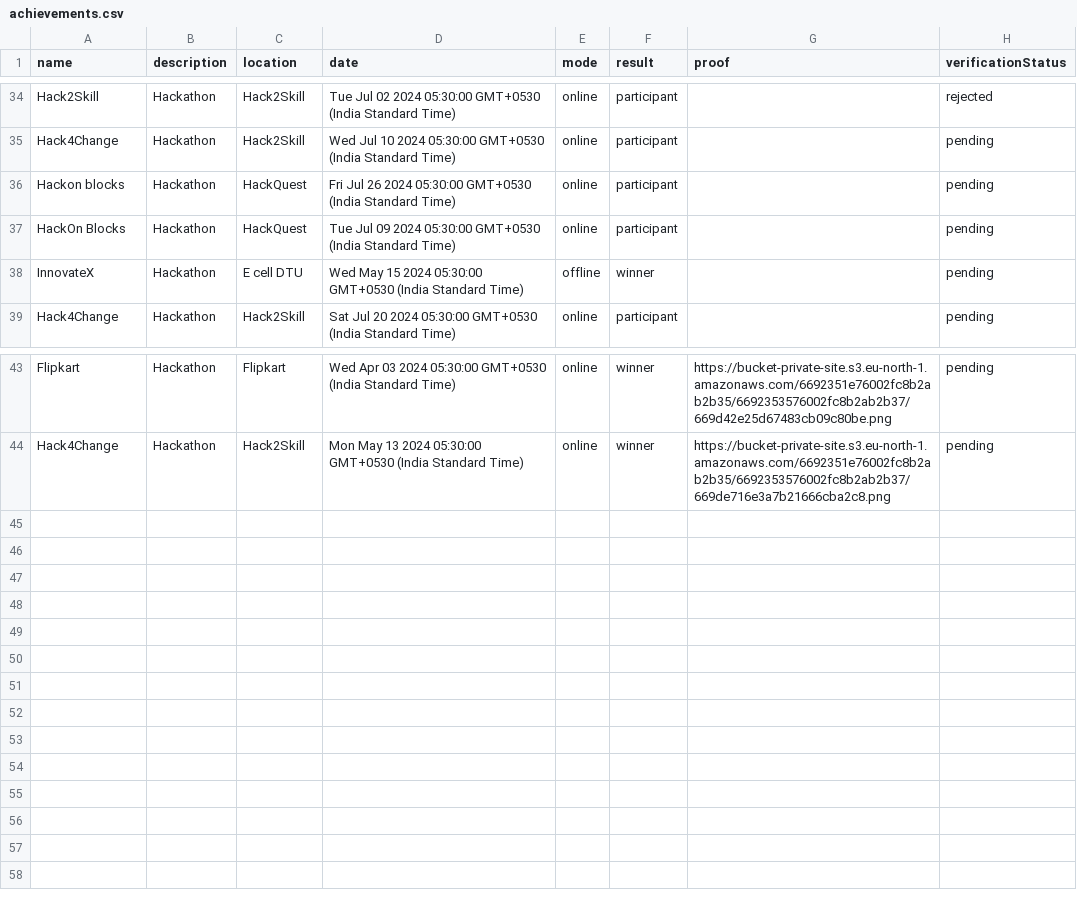
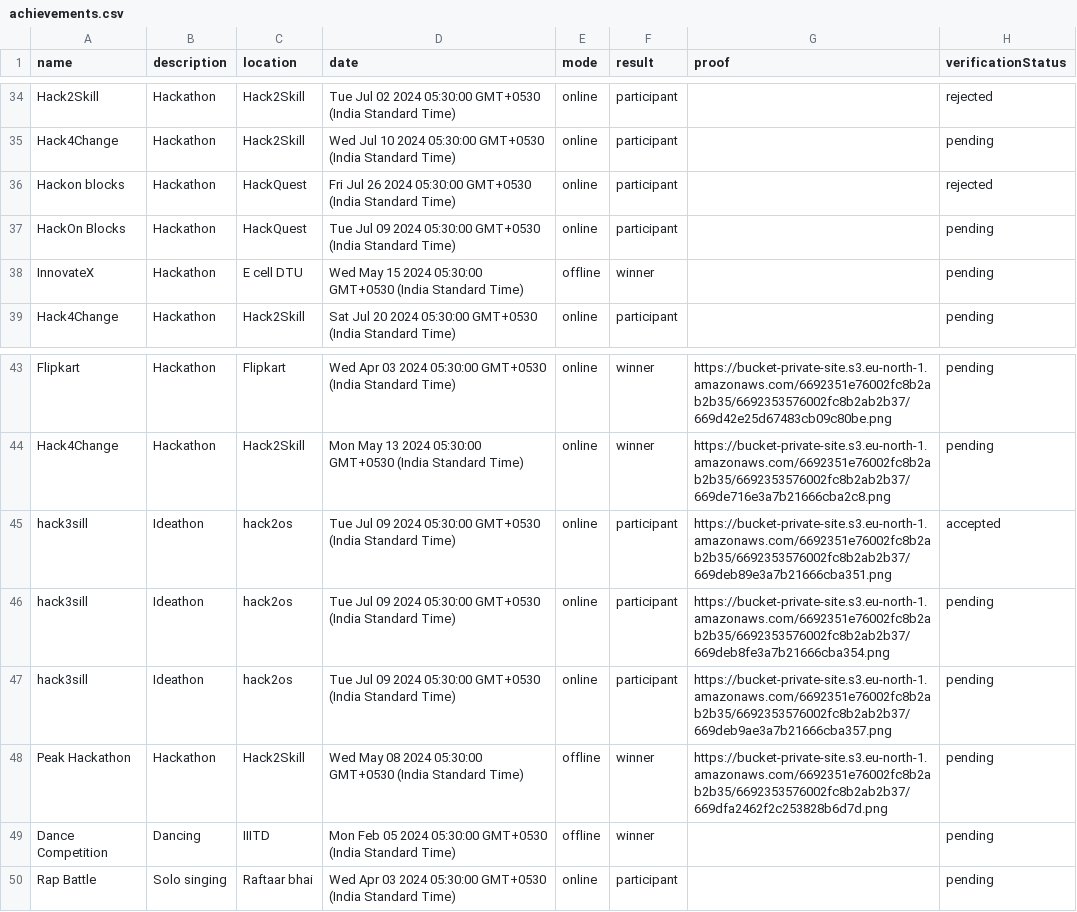
Before and after one commit to RyBhrdwj/Achievement-Management, a CSV file: backend/uploads/achievements.csv, drawn as a sheet; only a part is shown, gaps mark what is left out.

```diff
--- a/backend/uploads/achievements.csv
+++ b/backend/uploads/achievements.csv
@@ -35,3 +35,3 @@ Hack2Skill,Hackathon,Hack2Skill,Tue Jul 02 2024 05:30:00 GMT+0530 (India Standar
 Hack4Change,Hackathon,Hack2Skill,Wed Jul 10 2024 05:30:00 GMT+0530 (India Standard Time),online,participant,,pending
-Hackon blocks,Hackathon,HackQuest,Fri Jul 26 2024 05:30:00 GMT+0530 (India Standard Time),online,participant,,pending
+Hackon blocks,Hackathon,HackQuest,Fri Jul 26 2024 05:30:00 GMT+0530 (India Standard Time),online,participant,,rejected
 HackOn Blocks,Hackathon,HackQuest,Tue Jul 09 2024 05:30:00 GMT+0530 (India Standard Time),online,participant,,pending
@@ -44 +44,7 @@ Flipkart,Hackathon,Flipkart,Wed Apr 03 2024 05:30:00 GMT+0530 (India Standard Ti
 Hack4Change,Hackathon,Hack2Skill,Mon May 13 2024 05:30:00 GMT+0530 (India Standard Time),online,winner,https://bucket-private-site.s3.eu-north-1.amazonaws.com/6692351e76002fc8b2ab2b35/6692353576002fc8b2ab2b37/669de716e3a7b21666cba2c8.png,pending
+hack3sill,Ideathon,hack2os,Tue Jul 09 2024 05:30:00 GMT+0530 (India Standard Time),online,participant,https://bucket-private-site.s3.eu-north-1.amazonaws.com/6692351e76002fc8b2ab2b35/6692353576002fc8b2ab2b37/669deb89e3a7b21666cba351.png,accepted
+hack3sill,Ideathon,hack2os,Tue Jul 09 2024 05:30:00 GMT+0530 (India Standard Time),online,participant,https://bucket-private-site.s3.eu-north-1.amazonaws.com/6692351e76002fc8b2ab2b35/6692353576002fc8b2ab2b37/669deb8fe3a7b21666cba354.png,pending
+hack3sill,Ideathon,hack2os,Tue Jul 09 2024 05:30:00 GMT+0530 (India Standard Time),online,participant,https://bucket-private-site.s3.eu-north-1.amazonaws.com/6692351e76002fc8b2ab2b35/6692353576002fc8b2ab2b37/669deb9ae3a7b21666cba357.png,pending
+Peak Hackathon,Hackathon,Hack2Skill,Wed May 08 2024 05:30:00 GMT+0530 (India Standard Time),offline,winner,https://bucket-private-site.s3.eu-north-1.amazonaws.com/6692351e76002fc8b2ab2b35/6692353576002fc8b2ab2b37/669dfa2462f2c253828b6d7d.png,pending
+Dance Competition,Dancing,IIITD,Mon Feb 05 2024 05:30:00 GMT+0530 (India Standard Time),offline,winner,,pending
+Rap Battle,Solo singing,Raftaar bhai,Wed Apr 03 2024 05:30:00 GMT+0530 (India Standard Time),online,participant,,pending
```
Also changed, not shown: 10 other files.
